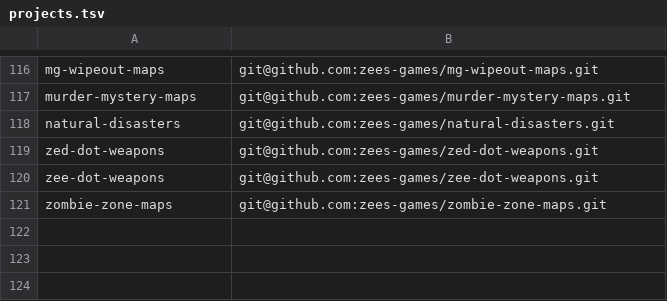
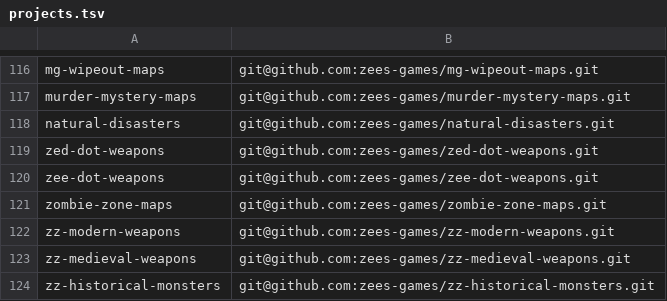
Before and after one commit to modcommunity/dot-bootstrap, a TSV file: projects.tsv, drawn as a sheet; only a part is shown, gaps mark what is left out; the diff names each change by its address in the sheet, - before the commit and + after, or states it on an @@ line.

Commit message:
Add the zz-* Zombie Zone packs to projects.tsv

```diff
--- a/projects.tsv
+++ b/projects.tsv
+row 122: zz-modern-weapons | git@github.com:zees-games/zz-modern-weapons.git
+row 123: zz-medieval-weapons | git@github.com:zees-games/zz-medieval-weapons.git
+row 124: zz-historical-monsters | git@github.com:zees-games/zz-historical-monsters.git
```
